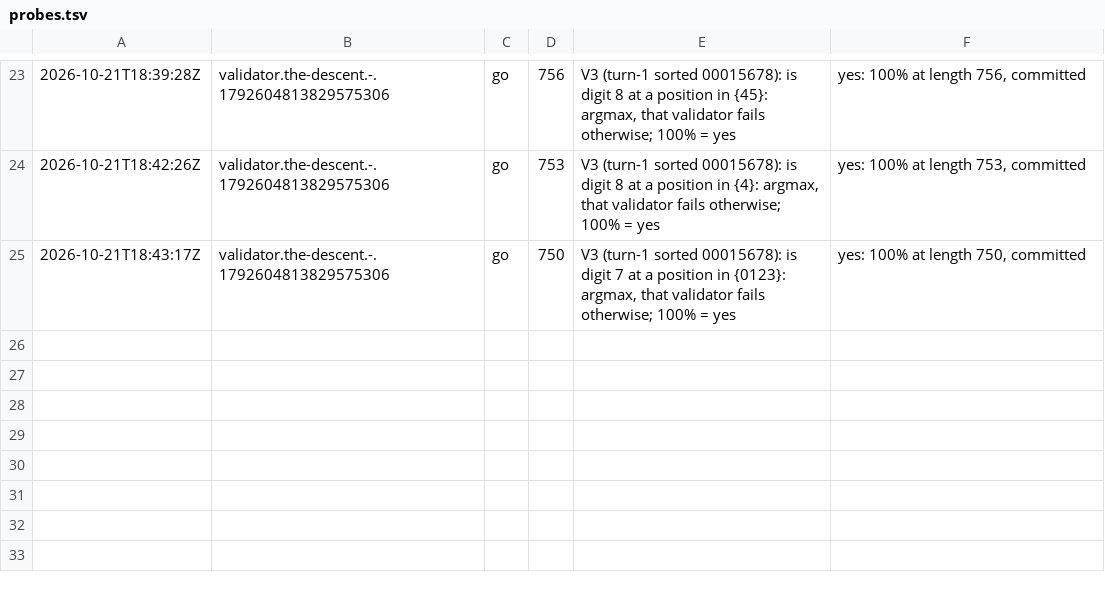
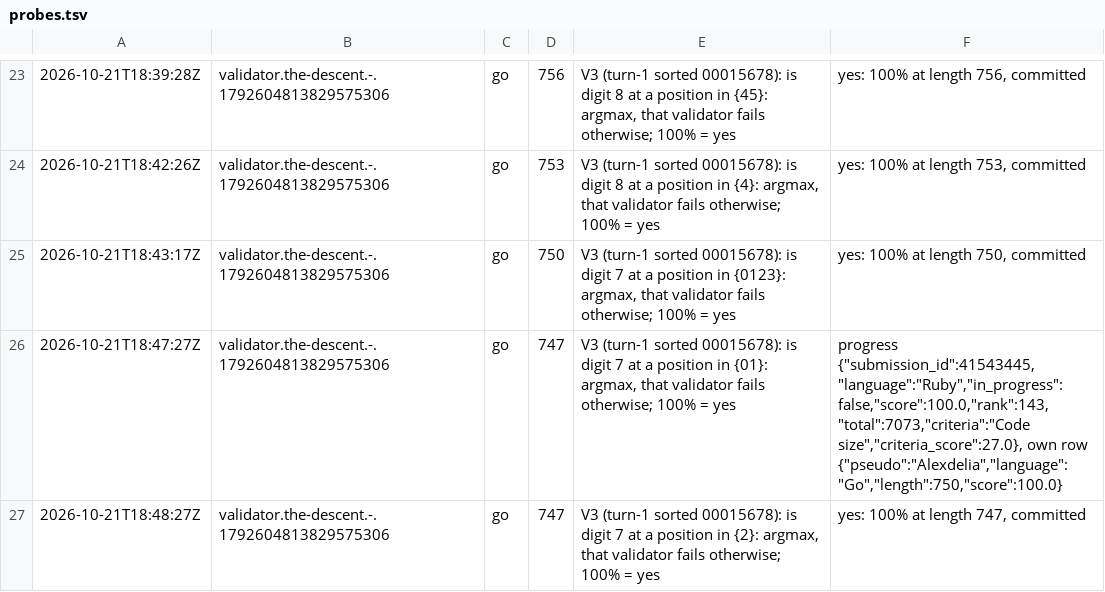
Before and after one commit to Alexdelia/puzzle, a TSV file: codingame/codegolf/puzzle/the-descent/probe/probes.tsv, drawn as a sheet; only a part is shown, gaps mark what is left out; the diff names each change by its address in the sheet, - before the commit and + after, or states it on an @@ line.

Commit message:
chore(golf): probes the-descent

```diff
--- a/codingame/codegolf/puzzle/the-descent/probe/probes.tsv
+++ b/codingame/codegolf/puzzle/the-descent/probe/probes.tsv
+row 26: 2026-10-21T18:47:27Z | validator.the-descent.-.1792604813829575306 | go | 747 | V3 (turn-1 sorted 00015678): is digit 7 at a position in {01}: argmax, that validator fails otherwise; 100% = yes | progress {"submission_id":41543445,"language":"Ruby","in_progress":false,"score":100.0,"rank":143,"total":7073,"criteria":"Code size","criteria_score":27.0}, own row {"pseudo":"Alexdelia","language":"Go","length":750,"score":100.0}
+row 27: 2026-10-21T18:48:27Z | validator.the-descent.-.1792604813829575306 | go | 747 | V3 (turn-1 sorted 00015678): is digit 7 at a position in {2}: argmax, that validator fails otherwise; 100% = yes | yes: 100% at length 747, committed
```
Also changed, not shown: 2 other files.
